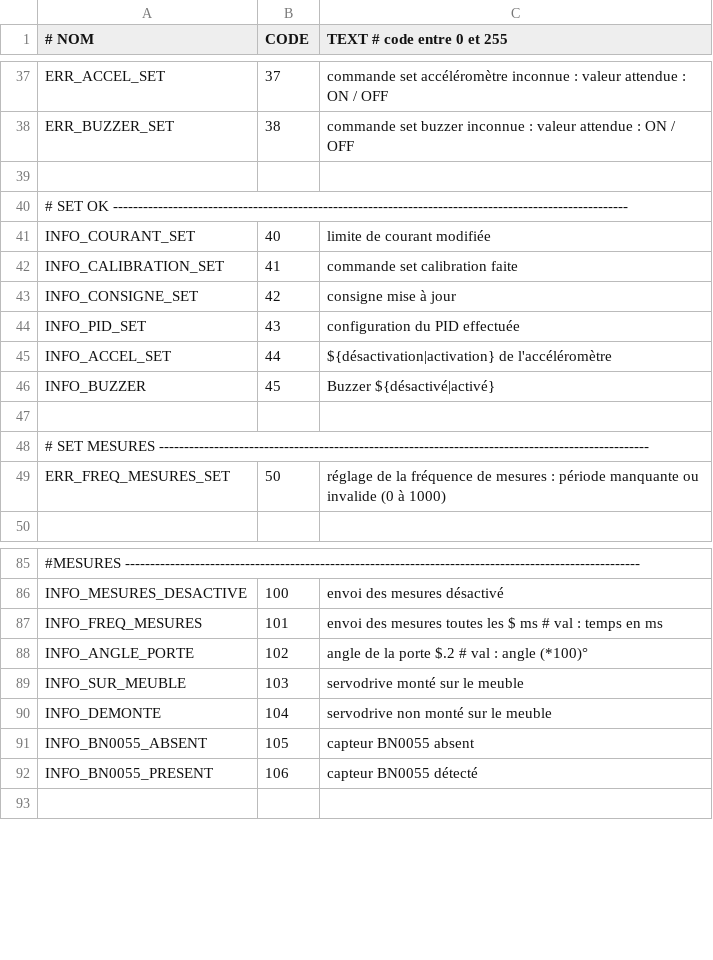
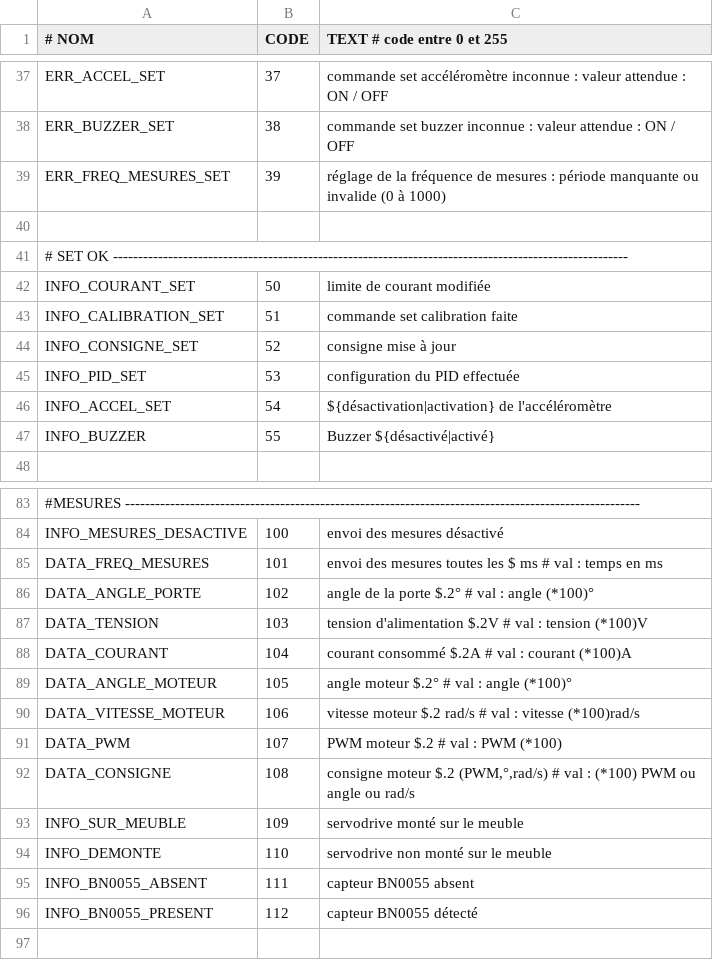
Before and after one commit to pierreallier/ArduinoPorteBlum, a CSV file: protocol.csv, drawn as a sheet; only a part is shown, gaps mark what is left out.

Commit message:
Ajouter activation/désactivation envoi mesures (sans sauvegarde) et get mesures complet

```diff
--- a/protocol.csv
+++ b/protocol.csv
@@ -38,13 +38,11 @@
     ERR_BUZZER_SET              ; 38    ; "commande set buzzer inconnue : valeur attendue : ON / OFF"
+    ERR_FREQ_MESURES_SET        ; 39    ; "réglage de la fréquence de mesures : période manquante ou invalide (0 à 1000)"
 
 # SET OK -------------------------------------------------------------------------------------------------------
-    INFO_COURANT_SET            ; 40    ; "limite de courant modifiée"
-    INFO_CALIBRATION_SET        ; 41    ; "commande set calibration faite"
-    INFO_CONSIGNE_SET           ; 42    ; "consigne mise à jour"
-    INFO_PID_SET                ; 43    ; "configuration du PID effectuée"
-    INFO_ACCEL_SET              ; 44    ; "${désactivation|activation} de l'accéléromètre"
-    INFO_BUZZER                 ; 45    ; "Buzzer ${désactivé|activé}"
-
-# SET MESURES --------------------------------------------------------------------------------------------------
-    ERR_FREQ_MESURES_SET        ; 50    ; "réglage de la fréquence de mesures : période manquante ou invalide (0 à 1000)"
+    INFO_COURANT_SET            ; 50    ; "limite de courant modifiée"
+    INFO_CALIBRATION_SET        ; 51    ; "commande set calibration faite"
+    INFO_CONSIGNE_SET           ; 52    ; "consigne mise à jour"
+    INFO_PID_SET                ; 53    ; "configuration du PID effectuée"
+    INFO_ACCEL_SET              ; 54    ; "${désactivation|activation} de l'accéléromètre"
+    INFO_BUZZER                 ; 55    ; "Buzzer ${désactivé|activé}"
 
@@ -86,8 +84,14 @@
     INFO_MESURES_DESACTIVE      ; 100   ; "envoi des mesures désactivé"
-    INFO_FREQ_MESURES           ; 101   ; "envoi des mesures toutes les $ ms"   # val : temps en ms
-    INFO_ANGLE_PORTE            ; 102   ; "angle de la porte $.2"               # val : angle (*100)°
-    INFO_SUR_MEUBLE             ; 103   ; "servodrive monté sur le meuble"
-    INFO_DEMONTE                ; 104   ; "servodrive non monté sur le meuble"
-    INFO_BN0055_ABSENT          ; 105   ; "capteur BN0055 absent"
-    INFO_BN0055_PRESENT         ; 106   ; "capteur BN0055 détecté"
+    DATA_FREQ_MESURES           ; 101   ; "envoi des mesures toutes les $ ms"   # val : temps en ms
+    DATA_ANGLE_PORTE            ; 102   ; "angle de la porte $.2°"              # val : angle (*100)°
+    DATA_TENSION                ; 103   ; "tension d'alimentation $.2V"         # val : tension (*100)V
+    DATA_COURANT                ; 104   ; "courant consommé $.2A"               # val : courant (*100)A
+    DATA_ANGLE_MOTEUR           ; 105   ; "angle moteur $.2°"                   # val : angle (*100)°
+    DATA_VITESSE_MOTEUR         ; 106   ; "vitesse moteur $.2 rad/s"            # val : vitesse (*100)rad/s
+    DATA_PWM                    ; 107   ; "PWM moteur $.2"                      # val : PWM (*100)
+    DATA_CONSIGNE               ; 108   ; "consigne moteur $.2 (PWM,°,rad/s)"   # val : (*100) PWM ou angle ou rad/s
+    INFO_SUR_MEUBLE             ; 109   ; "servodrive monté sur le meuble"
+    INFO_DEMONTE                ; 110   ; "servodrive non monté sur le meuble"
+    INFO_BN0055_ABSENT          ; 111   ; "capteur BN0055 absent"
+    INFO_BN0055_PRESENT         ; 112   ; "capteur BN0055 détecté"
 
```
Also changed, not shown: 6 other files.
